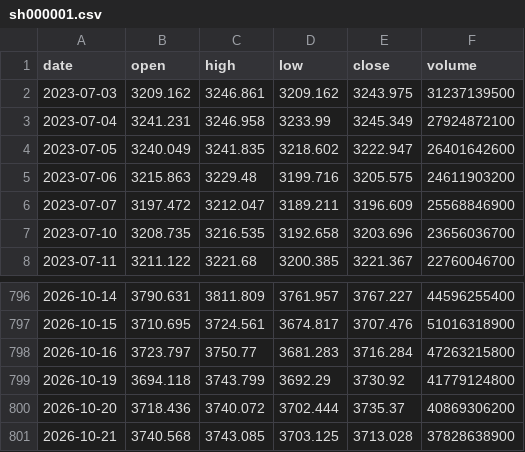
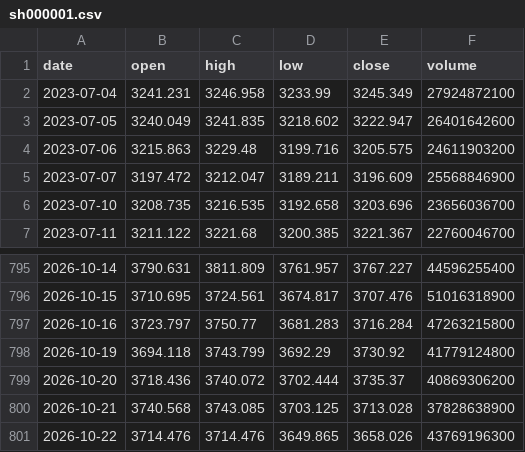
Before and after one commit to 3473906227-sudo/stock-market-history, a CSV file: indexes/sh000001.csv, drawn as a sheet; only a part is shown, gaps mark what is left out; removed rows and columns are numbered as before the commit, all else as after; the diff names each change by its address in the sheet, - before the commit and + after, or states it on an @@ line.

```diff
--- a/indexes/sh000001.csv
+++ b/indexes/sh000001.csv
-row 2: 2023-07-03 | 3209.162 | 3246.861 | 3209.162 | 3243.975 | 31237139500
+row 801: 2026-10-22 | 3714.476 | 3714.476 | 3649.865 | 3658.026 | 43769196300
```
Also changed, not shown: 4 other files.
